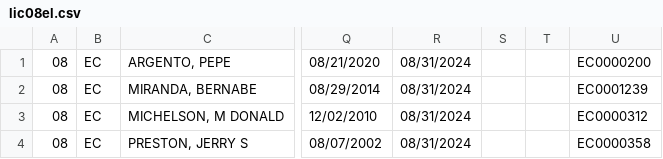
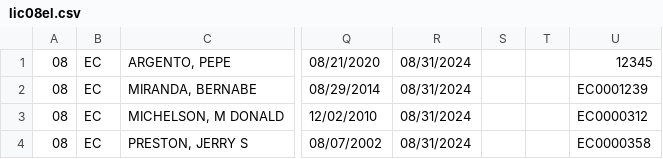
Before and after one commit to matiasquercia/sarasotaTest, a CSV file: lic08el.csv, drawn as a sheet; only a part is shown, gaps mark what is left out; the diff names each change by its address in the sheet, - before the commit and + after, or states it on an @@ line.

Commit message:
Update lic08el.csv

```diff
--- a/lic08el.csv
+++ b/lic08el.csv
-U1: EC0000200
+U1: 12345
```
